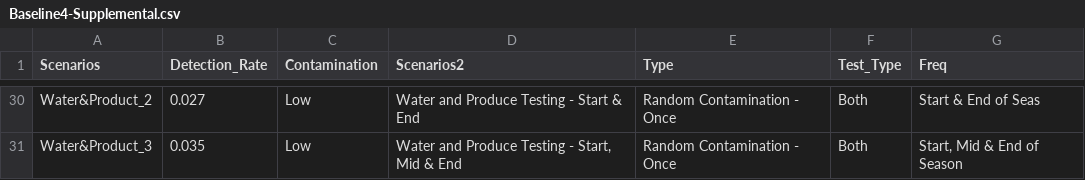
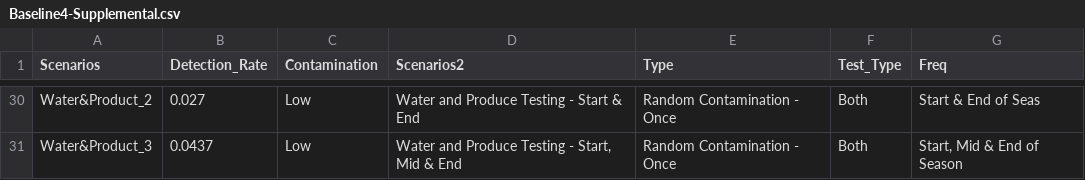
Before and after one commit to gareyes3/CPS-Farm-To-Facility-Cilantro, a CSV file: Data/Baseline4-Supplemental.csv, drawn as a sheet; only a part is shown, gaps mark what is left out; the diff covers the shown part only; the diff names each change by its address in the sheet, - before the commit and + after, or states it on an @@ line.

```diff
--- a/Data/Baseline4-Supplemental.csv
+++ b/Data/Baseline4-Supplemental.csv
-B31 (Detection_Rate): 0.035
+B31 (Detection_Rate): 0.0437
```
Also changed, not shown: 24 edited cells elsewhere in this file, 4 other files.
